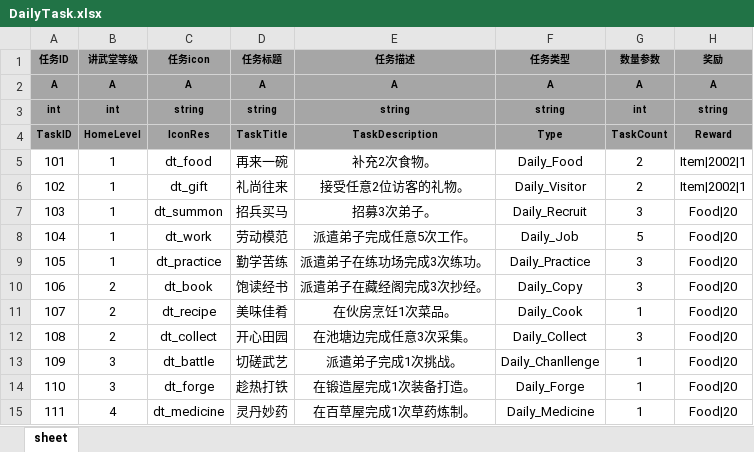
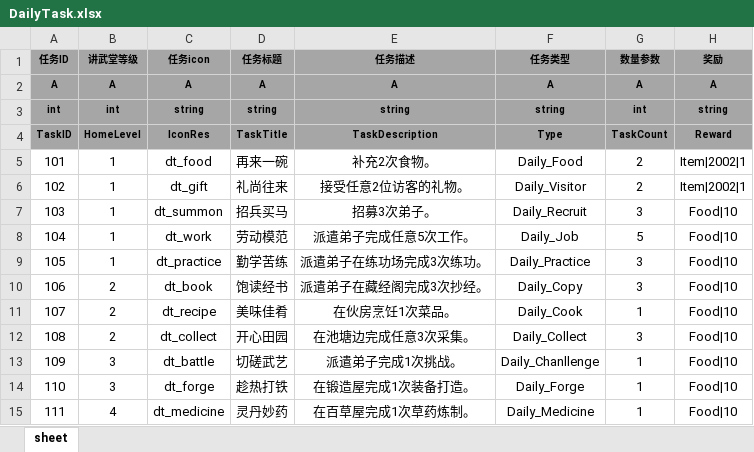
Before and after one commit to tkonexhh/simswordsman, an Excel workbook: Tables/Sources/gameplay/MainTask/DailyTask.xlsx, sheet sheet, drawn as a sheet; values as stored, in another font and other column widths than the file's, no borders; the diff names each change by its address in the sheet, - before the commit and + after, or states it on an @@ line.

```diff
--- a/Tables/Sources/gameplay/MainTask/DailyTask.xlsx (sheet sheet)
+++ b/Tables/Sources/gameplay/MainTask/DailyTask.xlsx (sheet sheet)
-H7:H15 (奖励): Food|20
+H7:H15 (奖励): Food|10
```
Also changed, not shown: Tables/Sources/gameplay/MainTask/MainTask.xlsx.
